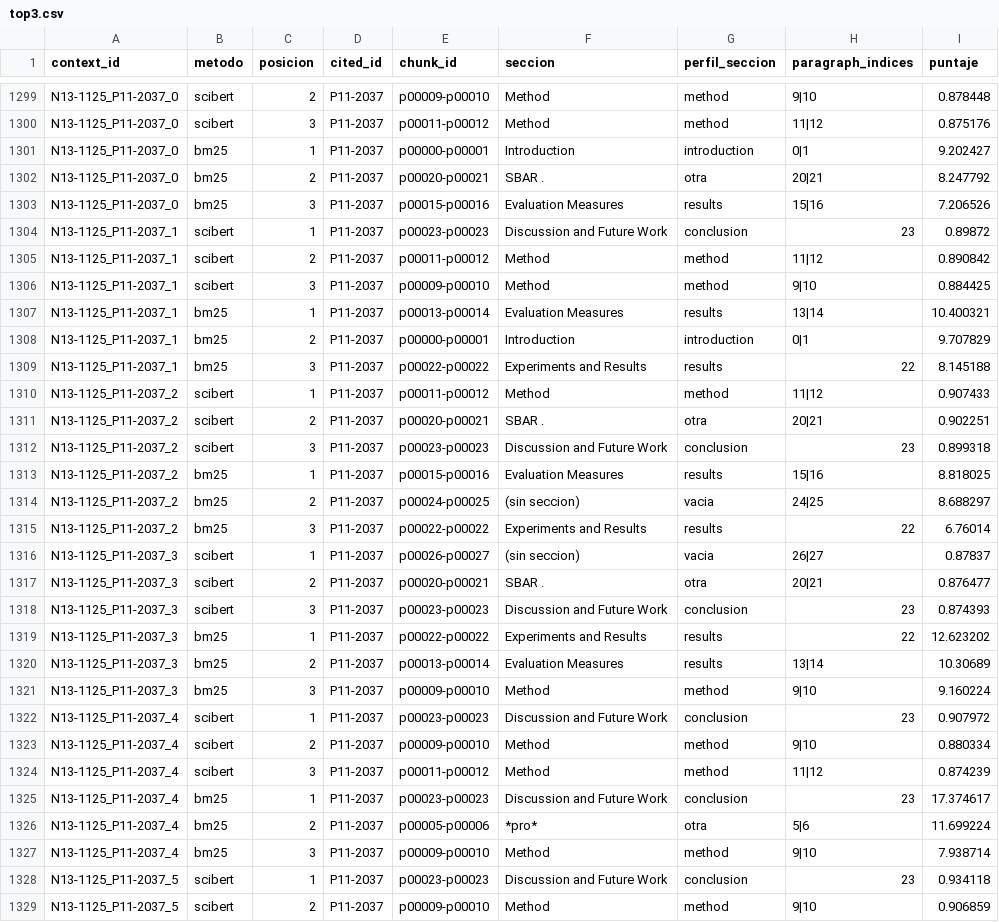
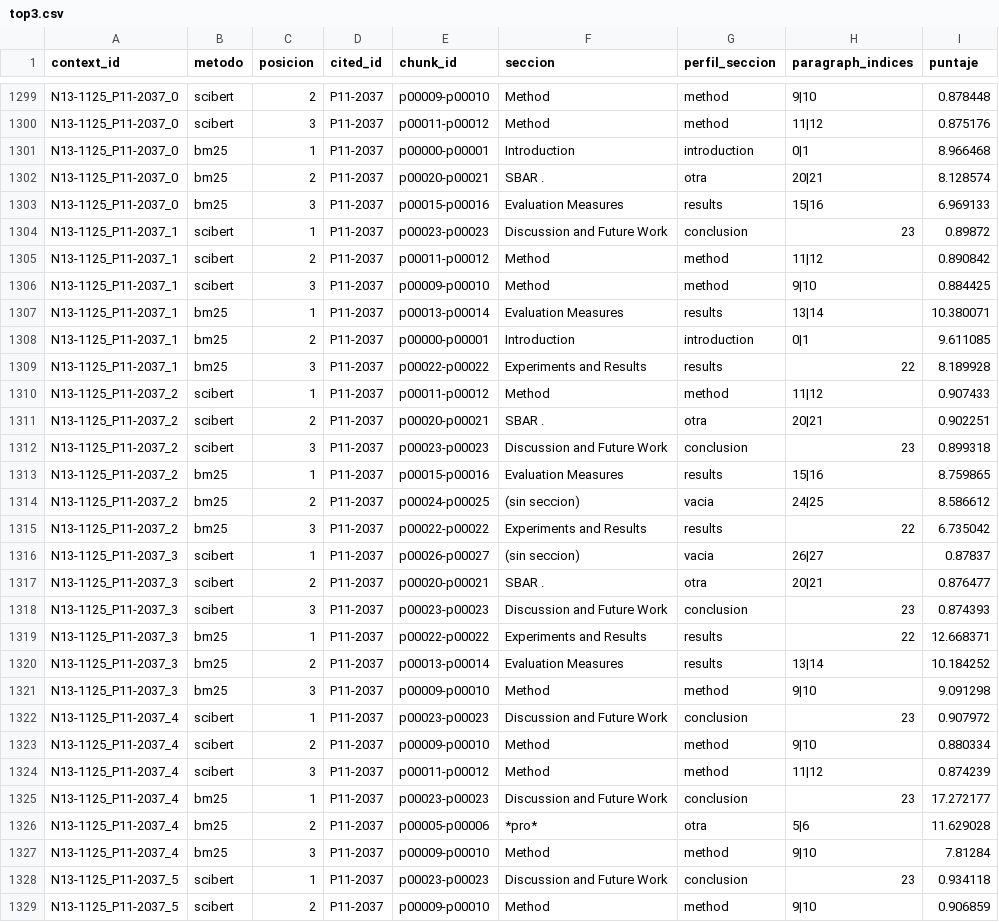
Before and after one commit to Byron971/microproyecto-local-citation, a CSV file: proyecto_de_grado/docs/evidencias_recuperacion_densa_a1/top3.csv, drawn as a sheet; only a part is shown, gaps mark what is left out; the diff covers the shown part only.

```diff
--- a/proyecto_de_grado/docs/evidencias_recuperacion_densa_a1/top3.csv
+++ b/proyecto_de_grado/docs/evidencias_recuperacion_densa_a1/top3.csv
@@ -1300,5 +1300,5 @@ N13-1125_P11-2037_0,scibert,2,P11-2037,p00009-p00010,Method,method,9|10,0.878448
 N13-1125_P11-2037_0,scibert,3,P11-2037,p00011-p00012,Method,method,11|12,0.875176
-N13-1125_P11-2037_0,bm25,1,P11-2037,p00000-p00001,Introduction,introduction,0|1,9.202427
-N13-1125_P11-2037_0,bm25,2,P11-2037,p00020-p00021,SBAR .,otra,20|21,8.247792
-N13-1125_P11-2037_0,bm25,3,P11-2037,p00015-p00016,Evaluation Measures,results,15|16,7.206526
+N13-1125_P11-2037_0,bm25,1,P11-2037,p00000-p00001,Introduction,introduction,0|1,8.966468
+N13-1125_P11-2037_0,bm25,2,P11-2037,p00020-p00021,SBAR .,otra,20|21,8.128574
+N13-1125_P11-2037_0,bm25,3,P11-2037,p00015-p00016,Evaluation Measures,results,15|16,6.969133
 N13-1125_P11-2037_1,scibert,1,P11-2037,p00023-p00023,Discussion and Future Work,conclusion,23,0.89872
@@ -1306,5 +1306,5 @@ N13-1125_P11-2037_1,scibert,2,P11-2037,p00011-p00012,Method,method,11|12,0.89084
 N13-1125_P11-2037_1,scibert,3,P11-2037,p00009-p00010,Method,method,9|10,0.884425
-N13-1125_P11-2037_1,bm25,1,P11-2037,p00013-p00014,Evaluation Measures,results,13|14,10.400321
-N13-1125_P11-2037_1,bm25,2,P11-2037,p00000-p00001,Introduction,introduction,0|1,9.707829
-N13-1125_P11-2037_1,bm25,3,P11-2037,p00022-p00022,Experiments and Results,results,22,8.145188
+N13-1125_P11-2037_1,bm25,1,P11-2037,p00013-p00014,Evaluation Measures,results,13|14,10.380071
+N13-1125_P11-2037_1,bm25,2,P11-2037,p00000-p00001,Introduction,introduction,0|1,9.611085
+N13-1125_P11-2037_1,bm25,3,P11-2037,p00022-p00022,Experiments and Results,results,22,8.189928
 N13-1125_P11-2037_2,scibert,1,P11-2037,p00011-p00012,Method,method,11|12,0.907433
@@ -1312,5 +1312,5 @@ N13-1125_P11-2037_2,scibert,2,P11-2037,p00020-p00021,SBAR .,otra,20|21,0.902251
 N13-1125_P11-2037_2,scibert,3,P11-2037,p00023-p00023,Discussion and Future Work,conclusion,23,0.899318
-N13-1125_P11-2037_2,bm25,1,P11-2037,p00015-p00016,Evaluation Measures,results,15|16,8.818025
-N13-1125_P11-2037_2,bm25,2,P11-2037,p00024-p00025,(sin seccion),vacia,24|25,8.688297
-N13-1125_P11-2037_2,bm25,3,P11-2037,p00022-p00022,Experiments and Results,results,22,6.76014
+N13-1125_P11-2037_2,bm25,1,P11-2037,p00015-p00016,Evaluation Measures,results,15|16,8.759865
+N13-1125_P11-2037_2,bm25,2,P11-2037,p00024-p00025,(sin seccion),vacia,24|25,8.586612
+N13-1125_P11-2037_2,bm25,3,P11-2037,p00022-p00022,Experiments and Results,results,22,6.735042
 N13-1125_P11-2037_3,scibert,1,P11-2037,p00026-p00027,(sin seccion),vacia,26|27,0.87837
@@ -1318,5 +1318,5 @@ N13-1125_P11-2037_3,scibert,2,P11-2037,p00020-p00021,SBAR .,otra,20|21,0.876477
 N13-1125_P11-2037_3,scibert,3,P11-2037,p00023-p00023,Discussion and Future Work,conclusion,23,0.874393
-N13-1125_P11-2037_3,bm25,1,P11-2037,p00022-p00022,Experiments and Results,results,22,12.623202
-N13-1125_P11-2037_3,bm25,2,P11-2037,p00013-p00014,Evaluation Measures,results,13|14,10.30689
-N13-1125_P11-2037_3,bm25,3,P11-2037,p00009-p00010,Method,method,9|10,9.160224
+N13-1125_P11-2037_3,bm25,1,P11-2037,p00022-p00022,Experiments and Results,results,22,12.668371
+N13-1125_P11-2037_3,bm25,2,P11-2037,p00013-p00014,Evaluation Measures,results,13|14,10.184252
+N13-1125_P11-2037_3,bm25,3,P11-2037,p00009-p00010,Method,method,9|10,9.091298
 N13-1125_P11-2037_4,scibert,1,P11-2037,p00023-p00023,Discussion and Future Work,conclusion,23,0.907972
@@ -1324,5 +1324,5 @@ N13-1125_P11-2037_4,scibert,2,P11-2037,p00009-p00010,Method,method,9|10,0.880334
 N13-1125_P11-2037_4,scibert,3,P11-2037,p00011-p00012,Method,method,11|12,0.874239
-N13-1125_P11-2037_4,bm25,1,P11-2037,p00023-p00023,Discussion and Future Work,conclusion,23,17.374617
-N13-1125_P11-2037_4,bm25,2,P11-2037,p00005-p00006,*pro*,otra,5|6,11.699224
-N13-1125_P11-2037_4,bm25,3,P11-2037,p00009-p00010,Method,method,9|10,7.938714
+N13-1125_P11-2037_4,bm25,1,P11-2037,p00023-p00023,Discussion and Future Work,conclusion,23,17.272177
+N13-1125_P11-2037_4,bm25,2,P11-2037,p00005-p00006,*pro*,otra,5|6,11.629028
+N13-1125_P11-2037_4,bm25,3,P11-2037,p00009-p00010,Method,method,9|10,7.81284
 N13-1125_P11-2037_5,scibert,1,P11-2037,p00023-p00023,Discussion and Future Work,conclusion,23,0.934118
```
Also changed, not shown: 1 added row, 13 removed rows and 24 edited cells elsewhere in this file, proyecto_de_grado/docs/evidencias_recuperacion_densa_a1/comparacion.csv, proyecto_de_grado/docs/evidencias_recuperacion_densa_a1/diversidad.csv, 10 other files.
